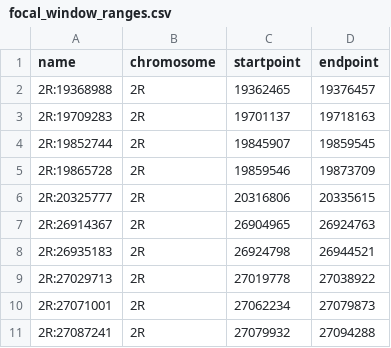
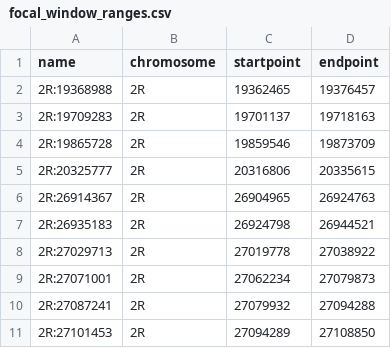
Before and after one commit to vigg-lstm/GAARD_east, a CSV file: focal_gwas/H12/Muleba_arabiensis_Delta/focal_window_ranges.csv, drawn as a sheet; only a part is shown; the shorter side is filled out with more unchanged rows.

```diff
--- a/focal_gwas/H12/Muleba_arabiensis_Delta/focal_window_ranges.csv
+++ b/focal_gwas/H12/Muleba_arabiensis_Delta/focal_window_ranges.csv
@@ -3,3 +3,2 @@ name	chromosome	startpoint	endpoint
 2R:19709283	2R	19701137	19718163
-2R:19852744	2R	19845907	19859545
 2R:19865728	2R	19859546	19873709
```
Also changed, not shown: supplementary/supplementary_implicated_regions/full_implicated_genes_table.csv, supplementary/supplementary_implicated_regions/implicated_genes_table_Moshi_arabiensis_Delta.csv, 20 other files.
